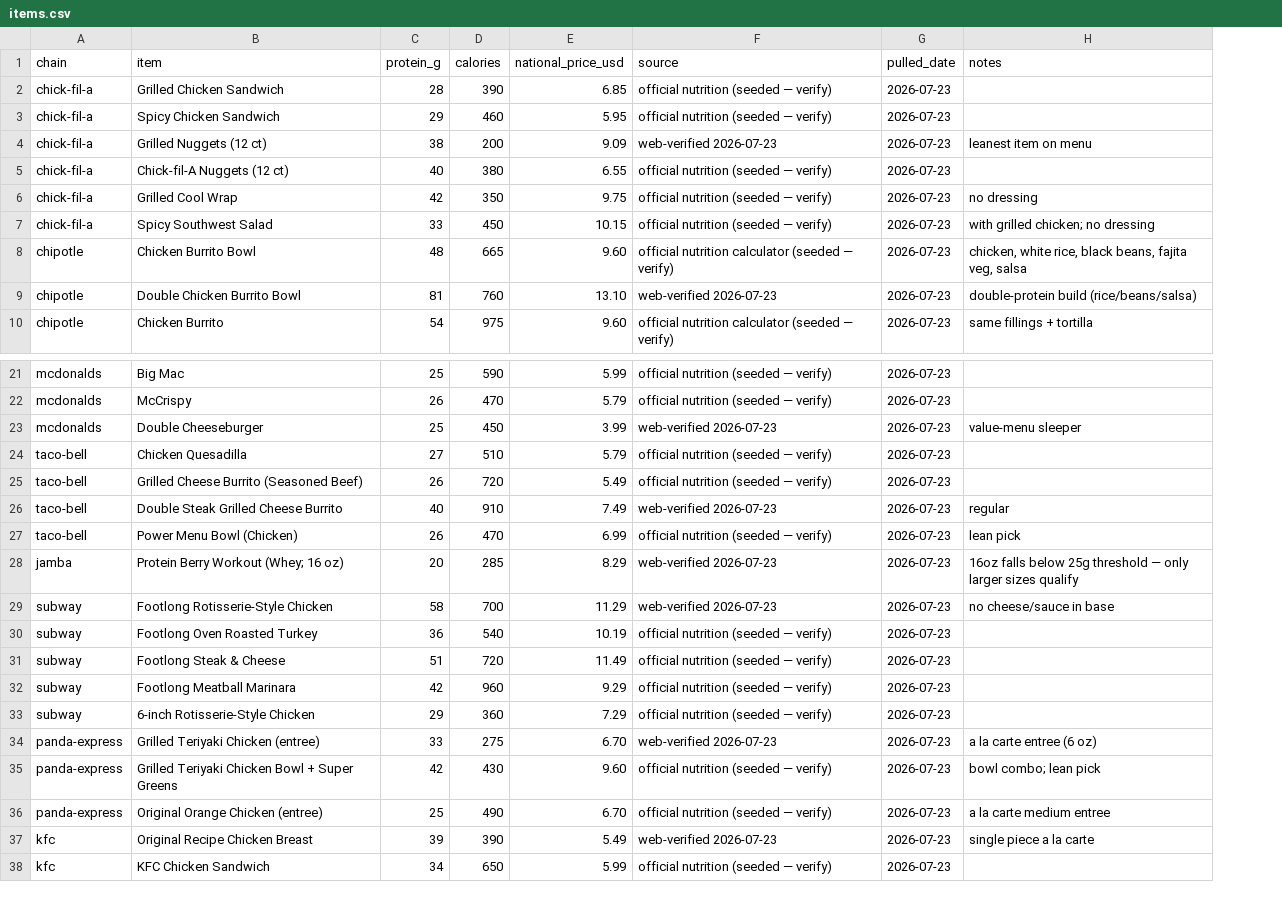
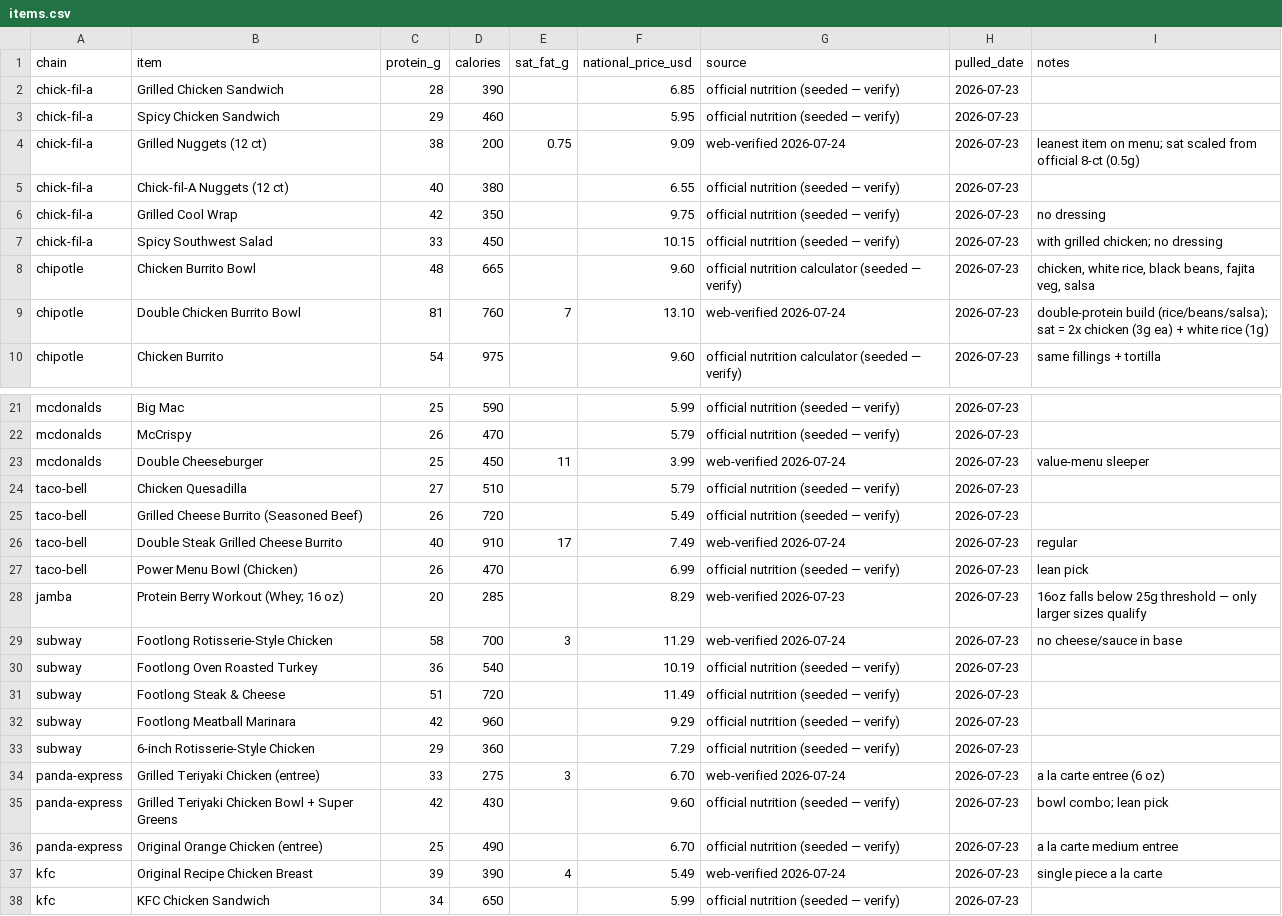
Before and after one commit to jaysteezy-max/optimal-protein, a CSV file: data/items.csv, drawn as a sheet; only a part is shown, gaps mark what is left out; addresses are those after the commit; the diff covers the shown part only; the diff names each change by its address in the sheet, - before the commit and + after, or states it on an @@ line.

```diff
--- a/data/items.csv
+++ b/data/items.csv
+column E (sat_fat_g), rows 4-9: 0.75 |  |  |  |  | 7; rows 23-37: 11 |  |  | 17 |  |  | 3 |  |  |  |  | 3 |  |  | 4
-G4 (source): web-verified 2026-07-23
+G4 (source): web-verified 2026-07-24
-I4 (notes): leanest item on menu
+I4 (notes): leanest item on menu; sat scaled from official 8-ct (0.5g)
-G9 (source): web-verified 2026-07-23
+G9 (source): web-verified 2026-07-24
-I9 (notes): double-protein build (rice/beans/salsa)
+I9 (notes): double-protein build (rice/beans/salsa); sat = 2x chicken (3g ea) + white rice (1g)
-G23 (source): web-verified 2026-07-23
+G23 (source): web-verified 2026-07-24
-G26 (source): web-verified 2026-07-23
+G26 (source): web-verified 2026-07-24
-G29 (source): web-verified 2026-07-23
+G29 (source): web-verified 2026-07-24
-G34 (source): web-verified 2026-07-23
+G34 (source): web-verified 2026-07-24
-G37 (source): web-verified 2026-07-23
+G37 (source): web-verified 2026-07-24
```
Also changed, not shown: 15 edited cells elsewhere in this file, 5 other files.
